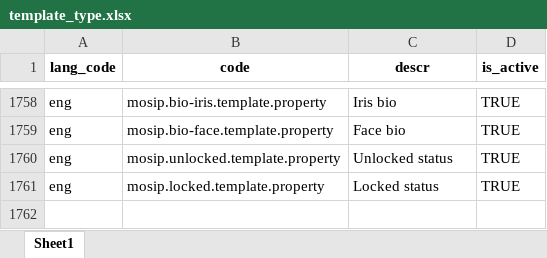
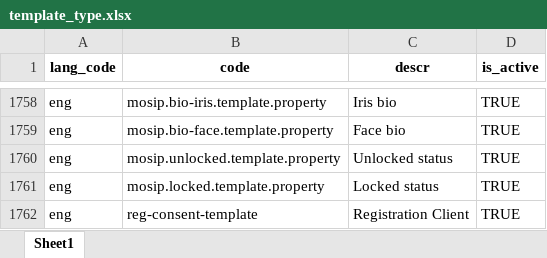
Before and after one commit to zpass-tech-team/mosip-data, an Excel workbook: mosip_master/xlsx/template_type.xlsx, sheet Sheet1, drawn as a sheet; only a part is shown, gaps mark what is left out; values as stored, in another font and other column widths than the file's, no borders; the diff names each change by its address in the sheet, - before the commit and + after, or states it on an @@ line.

Commit message:
updated template and template_type to remove duplicate template type code. (#271)
Signed-off-by: kameshsr <kameshsr1338@gmail.com>

```diff
--- a/mosip_master/xlsx/template_type.xlsx (sheet Sheet1)
+++ b/mosip_master/xlsx/template_type.xlsx (sheet Sheet1)
+row 1762: eng | reg-consent-template | Registration Client | TRUE
```
Also changed, not shown: mosip_master/xlsx/template.xlsx.
